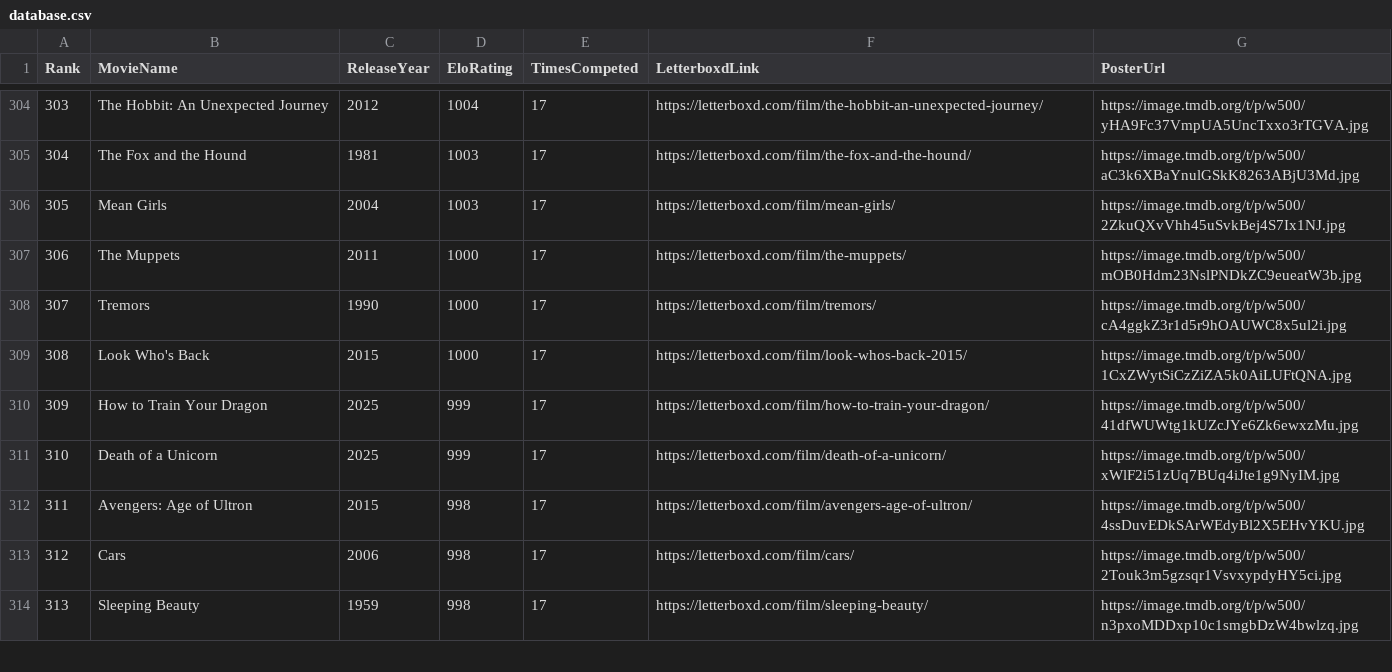
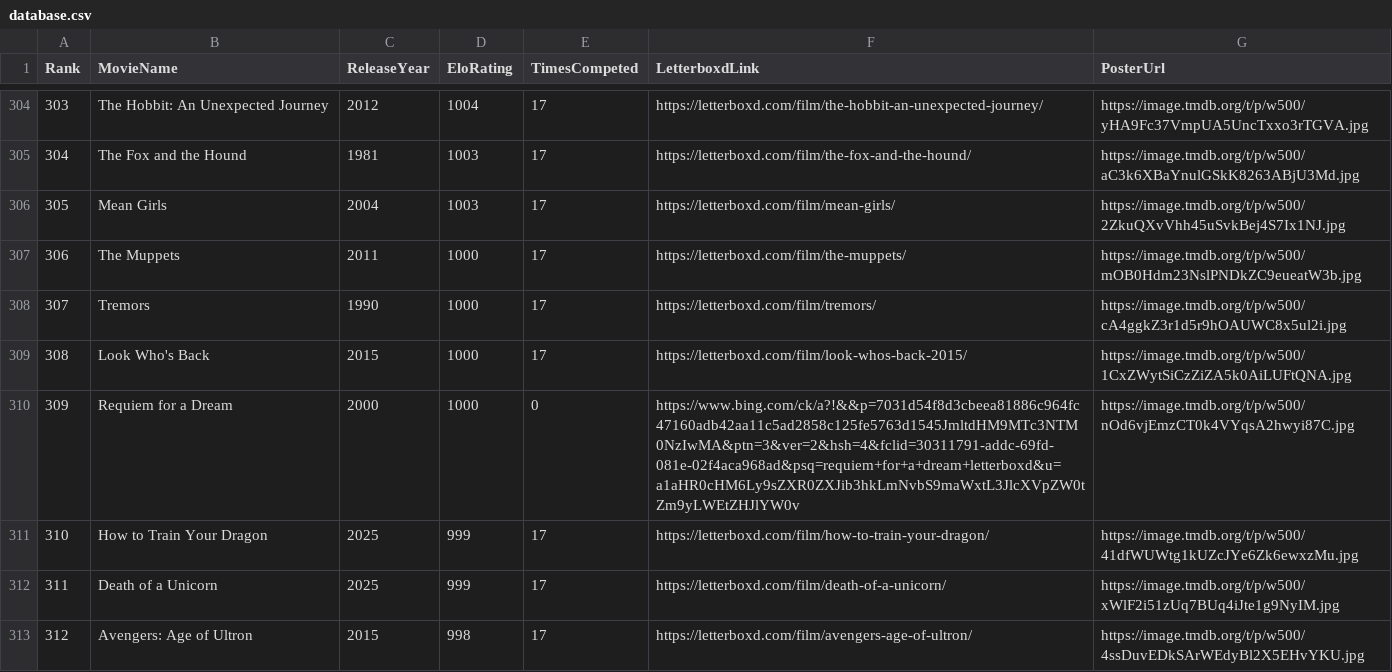
Before and after one commit to TheEverythingologist/MovieRankings, a CSV file: data/database.csv, drawn as a sheet; only a part is shown, gaps mark what is left out; the shorter side is filled out with more unchanged rows; addresses are those after the commit; the diff names each change by its address in the sheet, - before the commit and + after, or states it on an @@ line.

Commit message:
Add movie: Requiem for a Dream (2000)

```diff
--- a/data/database.csv
+++ b/data/database.csv
+row 310: 309 | Requiem for a Dream | 2000 | 1000 | 0 | https://www.bing.com/ck/a?!&&p=7031d54f8d3cbeea81886c964fc47160adb42aa11c5ad2858c125fe5763d1545JmltdHM9MTc3NTM0NzIwMA&ptn=3&ver=2&hsh=4&fclid=30311791-addc-69fd-081e-02f4aca968ad&psq=requiem+for+a+dream+letterboxd&u=a1aHR0cHM6Ly9sZXR0ZXJib3hkLmNvbS9maWxtL3JlcXVpZW0tZm9yLWEtZHJlYW0v | https://image.tmdb.org/t/p/w500/nOd6vjEmzCT0k4VYqsA2hwyi87C.jpg
@@ column A (Rank) renumbered from row 311 down @@
```
